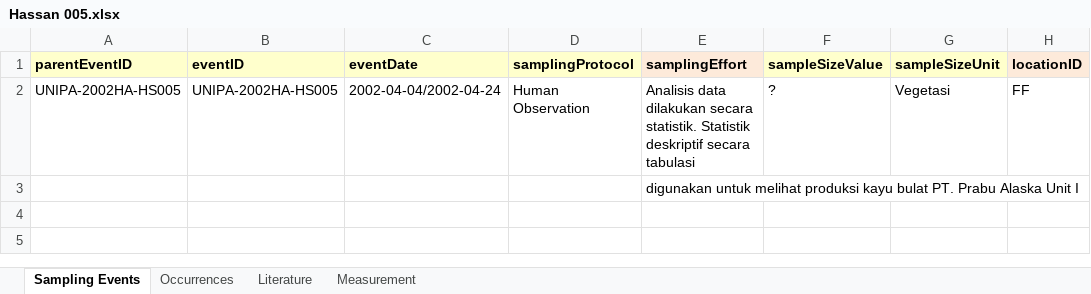
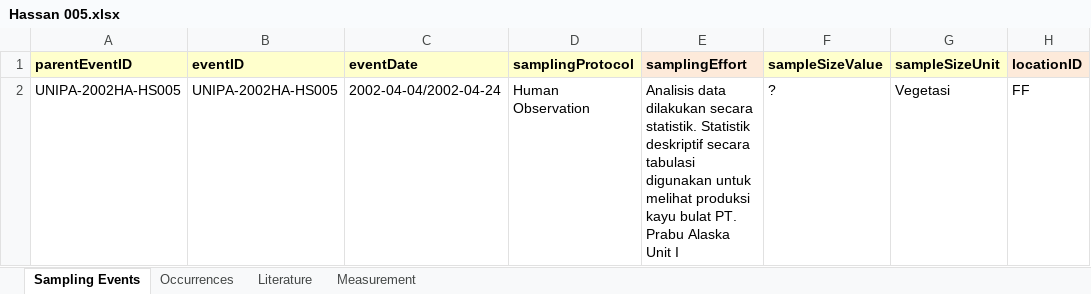
Before and after one commit to rahmianugraha/biodiverskripsi, an Excel workbook: input_xlsx/Hassan 005.xlsx, sheet Sampling Events, drawn as a sheet; only a part is shown; values as stored, in another font and other column widths than the file's, no borders; rows hold the shown columns only; the diff names each change by its address in the sheet, - before the commit and + after, or states it on an @@ line.

```diff
--- a/input_xlsx/Hassan 005.xlsx (sheet Sampling Events)
+++ b/input_xlsx/Hassan 005.xlsx (sheet Sampling Events)
-E2 (samplingEffort): …secara tabulasi
+E2 (samplingEffort): …secara tabulasi digunakan untuk melihat produksi kayu bulat PT. Prabu Alaska Unit I
-row 3:  |  |  |  | digunakan untuk melihat produksi kayu bulat PT. Prabu Alaska Unit I
```
Also changed, not shown: input_xlsx/RS_2018-12-08.xlsx, 5 other files.
